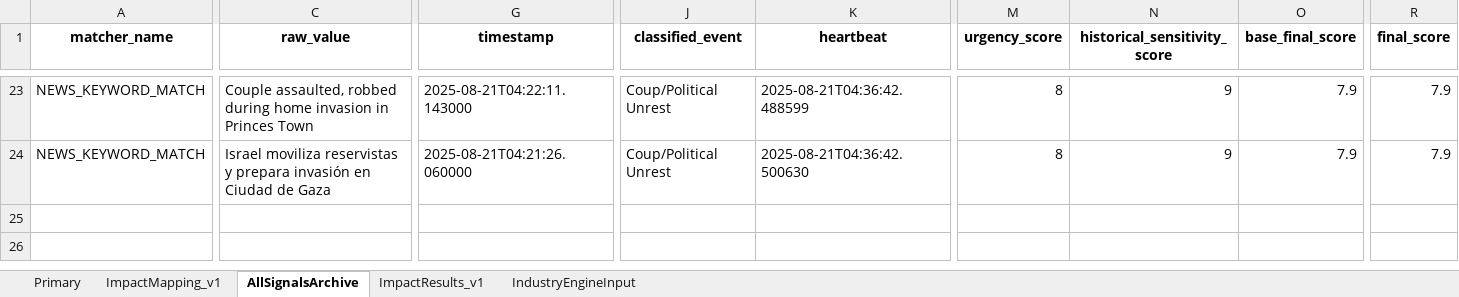
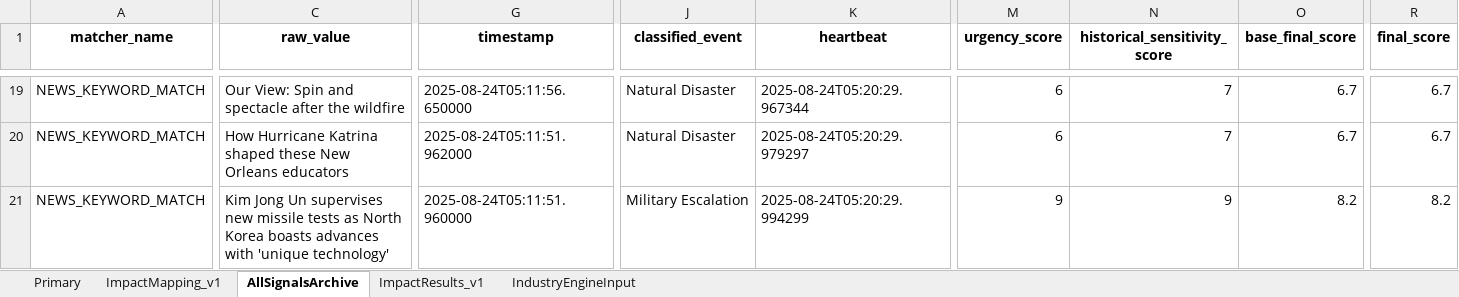
Before and after one commit to Coltencode5/signal-tracker-v3, an Excel workbook: signals.xlsx, sheet AllSignalsArchive, drawn as a sheet; only a part is shown, gaps mark what is left out; values as stored, in another font and other column widths than the file's, no borders; addresses are those after the commit; rows hold the shown columns only; the diff covers the shown part only; the diff names each change by its address in the sheet, - before the commit and + after, or states it on an @@ line.

Commit message:
Update signals.xlsx

```diff
--- a/signals.xlsx (sheet AllSignalsArchive)
+++ b/signals.xlsx (sheet AllSignalsArchive)
-C19 (raw_value): Couple assaulted, robbed during home invasion in Princes Town
+C19 (raw_value): Our View: Spin and spectacle after the wildfire
-G19 (timestamp): 2025-08-21T04:22:11.143000
+G19 (timestamp): 2025-08-24T05:11:56.650000
-J19:J20 (classified_event): Coup/Political Unrest
+J19:J20 (classified_event): Natural Disaster
-K19 (heartbeat): 2025-08-21T04:36:42.488599
+K19 (heartbeat): 2025-08-24T05:20:29.967344
-M19:M20 (urgency_score): 8
+M19:M20 (urgency_score): 6
-N19:N20 (historical_sensitivity_score): 9
+N19:N20 (historical_sensitivity_score): 7
-O19:O20 (base_final_score): 7.9
+O19:O20 (base_final_score): 6.7
-R19:R20 (final_score): 7.9
+R19:R20 (final_score): 6.7
-C20 (raw_value): Israel moviliza reservistas y prepara invasión en Ciudad de Gaza
+C20 (raw_value): How Hurricane Katrina shaped these New Orleans educators
-G20 (timestamp): 2025-08-21T04:21:26.060000
+G20 (timestamp): 2025-08-24T05:11:51.962000
-K20 (heartbeat): 2025-08-21T04:36:42.500630
+K20 (heartbeat): 2025-08-24T05:20:29.979297
+row 21: NEWS_KEYWORD_MATCH | Kim Jong Un supervises new missile tests as North Korea boasts advances with 'unique technology' | 2025-08-24T05:11:51.960000 | Military Escalation | 2025-08-24T05:20:29.994299 | 9 | 9 | 8.2 | 8.2
```
Also changed, not shown: 2 added rows, 6 removed rows and 106 edited cells elsewhere in this sheet, sheet Primary, sheet ImpactResults_v1, sheet IndustryEngineInput.
